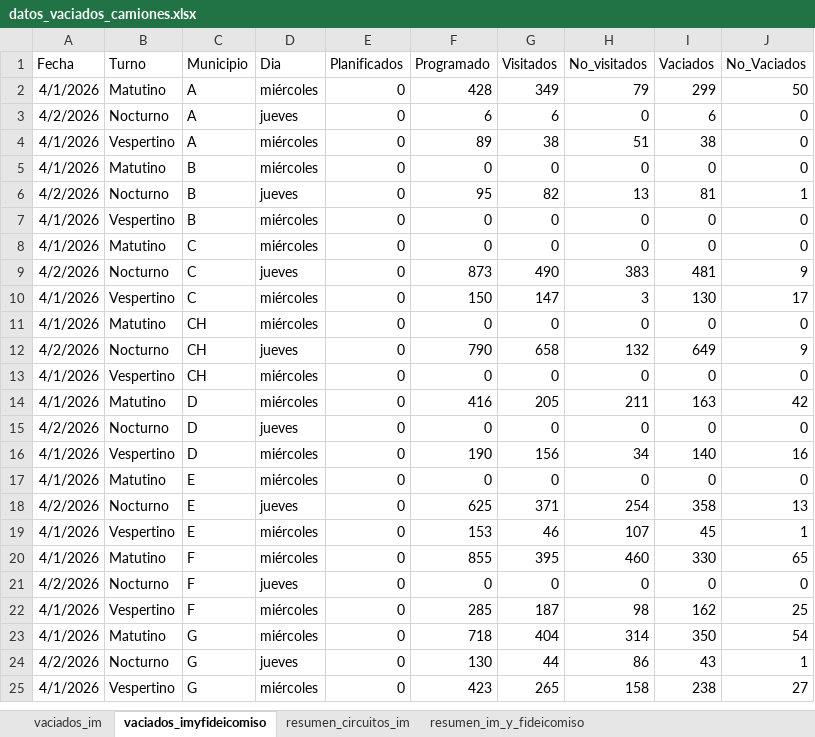
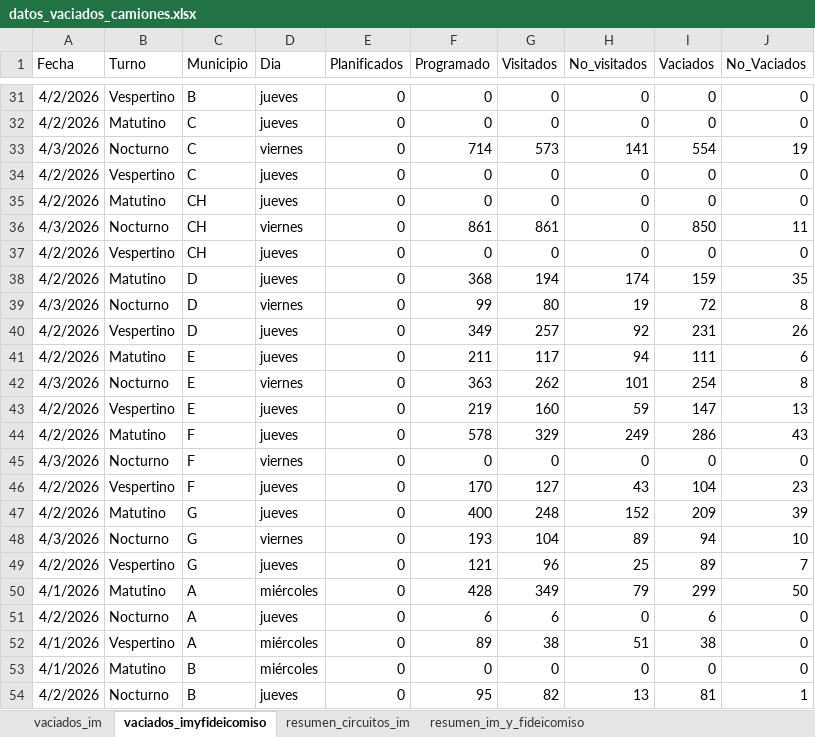
Before and after one commit to liottinicolas/APP_nuevoinforme, an Excel workbook: scripts/visitados/datos_vaciados_camiones.xlsx, sheet vaciados_imyfideicomiso, drawn as a sheet; only a part is shown, gaps mark what is left out; the shorter side is filled out with more unchanged rows; values as stored, in another font and other column widths than the file's, no borders; the diff covers the shown part only; the diff names each change by its address in the sheet, - before the commit and + after, or states it on an @@ line.

```diff
--- a/scripts/visitados/datos_vaciados_camiones.xlsx (sheet vaciados_imyfideicomiso)
+++ b/scripts/visitados/datos_vaciados_camiones.xlsx (sheet vaciados_imyfideicomiso)
+row 31: 4/2/2026 | Vespertino | B | jueves | 0 | 0 | 0 | 0 | 0 | 0
+row 32: 4/2/2026 | Matutino | C | jueves | 0 | 0 | 0 | 0 | 0 | 0
+row 33: 4/3/2026 | Nocturno | C | viernes | 0 | 714 | 573 | 141 | 554 | 19
+row 34: 4/2/2026 | Vespertino | C | jueves | 0 | 0 | 0 | 0 | 0 | 0
+row 35: 4/2/2026 | Matutino | CH | jueves | 0 | 0 | 0 | 0 | 0 | 0
+row 36: 4/3/2026 | Nocturno | CH | viernes | 0 | 861 | 861 | 0 | 850 | 11
+row 37: 4/2/2026 | Vespertino | CH | jueves | 0 | 0 | 0 | 0 | 0 | 0
+row 38: 4/2/2026 | Matutino | D | jueves | 0 | 368 | 194 | 174 | 159 | 35
+row 39: 4/3/2026 | Nocturno | D | viernes | 0 | 99 | 80 | 19 | 72 | 8
+row 40: 4/2/2026 | Vespertino | D | jueves | 0 | 349 | 257 | 92 | 231 | 26
+row 41: 4/2/2026 | Matutino | E | jueves | 0 | 211 | 117 | 94 | 111 | 6
+row 42: 4/3/2026 | Nocturno | E | viernes | 0 | 363 | 262 | 101 | 254 | 8
+row 43: 4/2/2026 | Vespertino | E | jueves | 0 | 219 | 160 | 59 | 147 | 13
+row 44: 4/2/2026 | Matutino | F | jueves | 0 | 578 | 329 | 249 | 286 | 43
+row 45: 4/3/2026 | Nocturno | F | viernes | 0 | 0 | 0 | 0 | 0 | 0
+row 46: 4/2/2026 | Vespertino | F | jueves | 0 | 170 | 127 | 43 | 104 | 23
+row 47: 4/2/2026 | Matutino | G | jueves | 0 | 400 | 248 | 152 | 209 | 39
+row 48: 4/3/2026 | Nocturno | G | viernes | 0 | 193 | 104 | 89 | 94 | 10
+row 49: 4/2/2026 | Vespertino | G | jueves | 0 | 121 | 96 | 25 | 89 | 7
```
Also changed, not shown: 33 added rows elsewhere in this sheet, sheet vaciados_im, sheet resumen_circuitos_im, sheet resumen_im_y_fideicomiso, 42 other files.
